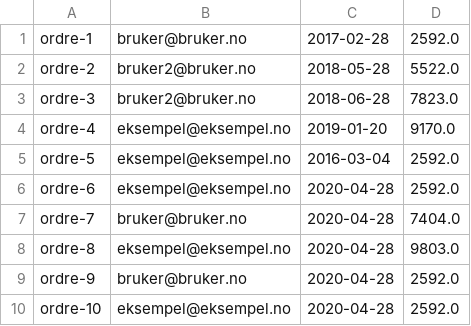
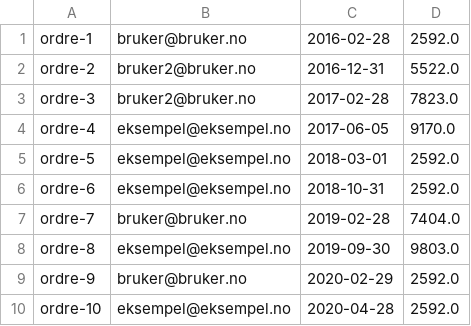
Before and after one commit to hannahmme/SemesteroppgaveDATA1600, a CSV file: src/datamaskin/sentOrdersPath/allOrders.csv, drawn as a sheet.

```diff
--- a/src/datamaskin/sentOrdersPath/allOrders.csv
+++ b/src/datamaskin/sentOrdersPath/allOrders.csv
@@ -1,10 +1,10 @@
-ordre-1;bruker@bruker.no;2017-02-28;2592.0
-ordre-2;bruker2@bruker.no;2018-05-28;5522.0
-ordre-3;bruker2@bruker.no;2018-06-28;7823.0
-ordre-4;eksempel@eksempel.no;2019-01-20;9170.0
-ordre-5;eksempel@eksempel.no;2016-03-04;2592.0
-ordre-6;eksempel@eksempel.no;2020-04-28;2592.0
-ordre-7;bruker@bruker.no;2020-04-28;7404.0
-ordre-8;eksempel@eksempel.no;2020-04-28;9803.0
-ordre-9;bruker@bruker.no;2020-04-28;2592.0
+ordre-1;bruker@bruker.no;2016-02-28;2592.0
+ordre-2;bruker2@bruker.no;2016-12-31;5522.0
+ordre-3;bruker2@bruker.no;2017-02-28;7823.0
+ordre-4;eksempel@eksempel.no;2017-06-05;9170.0
+ordre-5;eksempel@eksempel.no;2018-03-01;2592.0
+ordre-6;eksempel@eksempel.no;2018-10-31;2592.0
+ordre-7;bruker@bruker.no;2019-02-28;7404.0
+ordre-8;eksempel@eksempel.no;2019-09-30;9803.0
+ordre-9;bruker@bruker.no;2020-02-29;2592.0
 ordre-10;eksempel@eksempel.no;2020-04-28;2592.0
```
Also changed, not shown: 17 other files.
